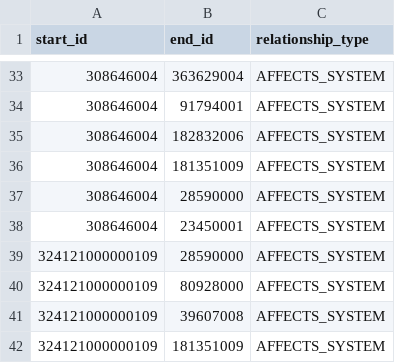
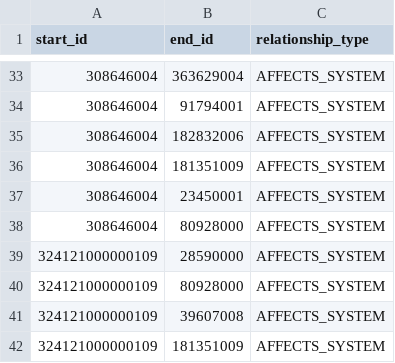
Before and after one commit to mccaernepc/PersonaForge, a CSV file: concept-body-system-relationships-v1.0.csv, drawn as a sheet; only a part is shown, gaps mark what is left out; removed rows and columns are numbered as before the commit, all else as after; the diff names each change by its address in the sheet, - before the commit and + after, or states it on an @@ line.

Commit message:
Update concept-body-system-relationships-v1.0.csv

```diff
--- a/concept-body-system-relationships-v1.0.csv
+++ b/concept-body-system-relationships-v1.0.csv
-row 37: 308646004 | 28590000 | AFFECTS_SYSTEM
+row 38: 308646004 | 80928000 | AFFECTS_SYSTEM
```
